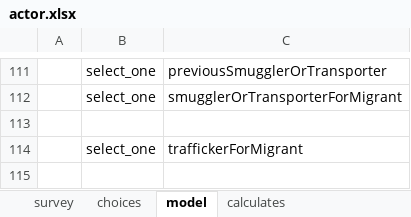
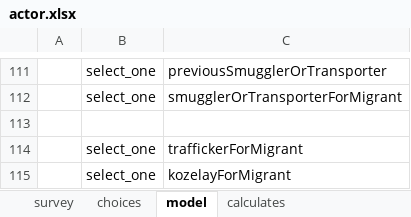
Before and after one commit to feature-creature/egocentric-labour-migration, an Excel workbook: tables/actor/forms/actor/actor.xlsx, sheet model, drawn as a sheet; only a part is shown, gaps mark what is left out; values as stored, in another font and other column widths than the file's, no borders; the diff names each change by its address in the sheet, - before the commit and + after, or states it on an @@ line.

Commit message:
add kozelay

```diff
--- a/tables/actor/forms/actor/actor.xlsx (sheet model)
+++ b/tables/actor/forms/actor/actor.xlsx (sheet model)
+row 115:  | select_one | kozelayForMigrant
```
Also changed, not shown: tables/actor/forms/ngo/ngo.xlsx, 3 other files.
